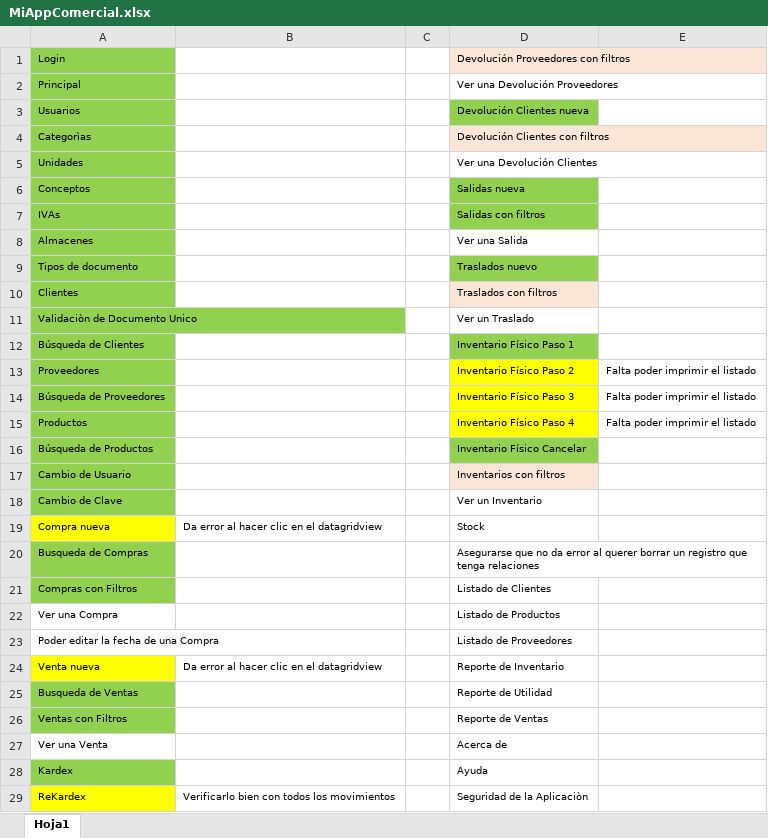
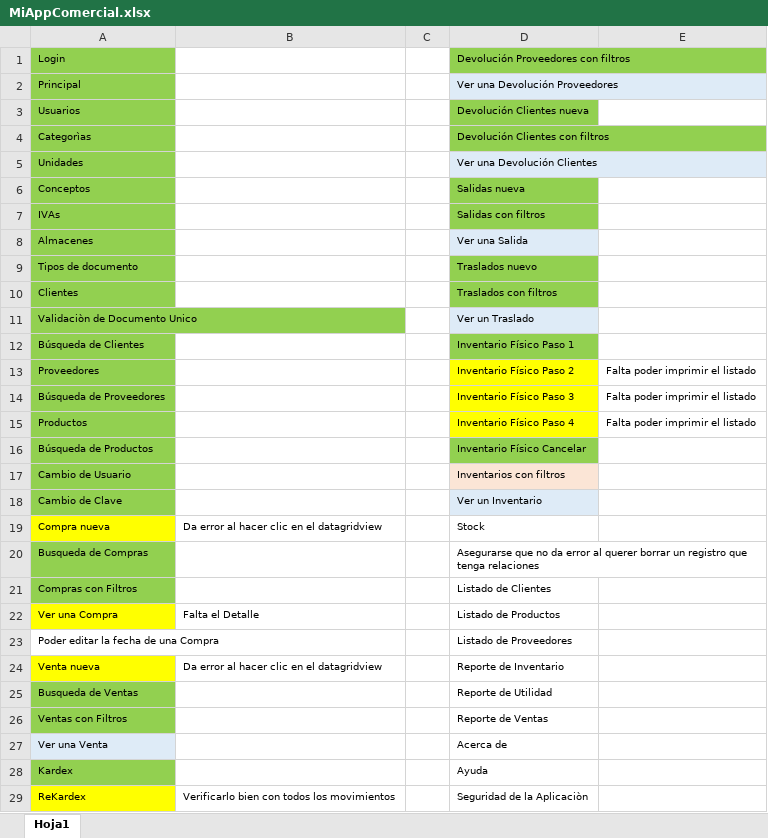
Before and after one commit to LuisPulenta/MiAppComercial, an Excel workbook: MiAppComercial.xlsx, sheet Hoja1, drawn as a sheet; only a part is shown; values as stored, in another font and other column widths than the file's, no borders; the diff names each change by its address in the sheet, - before the commit and + after, or states it on an @@ line.

```diff
--- a/MiAppComercial.xlsx (sheet Hoja1)
+++ b/MiAppComercial.xlsx (sheet Hoja1)
-D1 fill: #FBE5D6
+D1 fill: #92D050
-D2 fill: none
+D2 fill: #DEEBF7
-D4 fill: #FBE5D6
+D4 fill: #92D050
-D5 fill: none
+D5 fill: #DEEBF7
-D8 fill: none
+D8 fill: #DEEBF7
-D10 fill: #FBE5D6
+D10 fill: #92D050
-D11 fill: none
+D11 fill: #DEEBF7
-D18 fill: none
+D18 fill: #DEEBF7
-A22 fill: none
+A22 fill: #FFFF00
-B22: (empty)
+B22: Falta el Detalle
-A27 fill: none
+A27 fill: #DEEBF7
```
Also changed, not shown: 28 other files.
